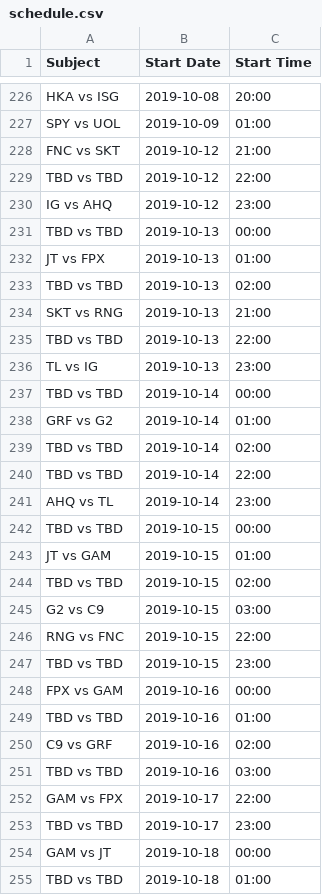
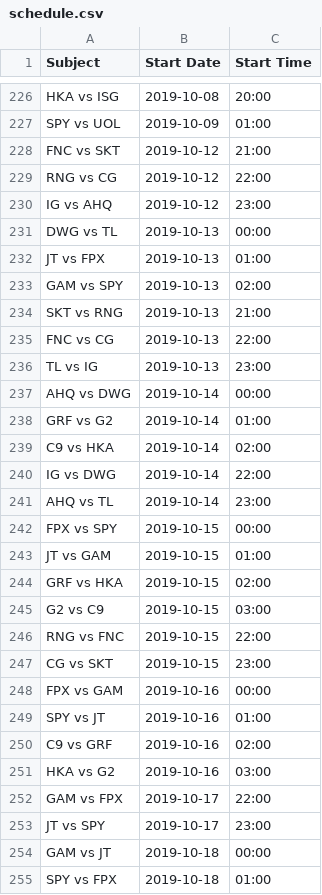
Before and after one commit to c0ncon/lck-discord-bot, a CSV file: schedule.csv, drawn as a sheet; only a part is shown, gaps mark what is left out; the diff covers the shown part only.

```diff
--- a/schedule.csv
+++ b/schedule.csv
@@ -228,28 +228,28 @@ SPY vs UOL,2019-10-09,01:00
 FNC vs SKT,2019-10-12,21:00
-TBD vs TBD,2019-10-12,22:00
+RNG vs CG,2019-10-12,22:00
 IG vs AHQ,2019-10-12,23:00
-TBD vs TBD,2019-10-13,00:00
+DWG vs TL,2019-10-13,00:00
 JT vs FPX,2019-10-13,01:00
-TBD vs TBD,2019-10-13,02:00
+GAM vs SPY,2019-10-13,02:00
 SKT vs RNG,2019-10-13,21:00
-TBD vs TBD,2019-10-13,22:00
+FNC vs CG,2019-10-13,22:00
 TL vs IG,2019-10-13,23:00
-TBD vs TBD,2019-10-14,00:00
+AHQ vs DWG,2019-10-14,00:00
 GRF vs G2,2019-10-14,01:00
-TBD vs TBD,2019-10-14,02:00
-TBD vs TBD,2019-10-14,22:00
+C9 vs HKA,2019-10-14,02:00
+IG vs DWG,2019-10-14,22:00
 AHQ vs TL,2019-10-14,23:00
-TBD vs TBD,2019-10-15,00:00
+FPX vs SPY,2019-10-15,00:00
 JT vs GAM,2019-10-15,01:00
-TBD vs TBD,2019-10-15,02:00
+GRF vs HKA,2019-10-15,02:00
 G2 vs C9,2019-10-15,03:00
 RNG vs FNC,2019-10-15,22:00
-TBD vs TBD,2019-10-15,23:00
+CG vs SKT,2019-10-15,23:00
 FPX vs GAM,2019-10-16,00:00
-TBD vs TBD,2019-10-16,01:00
+SPY vs JT,2019-10-16,01:00
 C9 vs GRF,2019-10-16,02:00
-TBD vs TBD,2019-10-16,03:00
+HKA vs G2,2019-10-16,03:00
 GAM vs FPX,2019-10-17,22:00
-TBD vs TBD,2019-10-17,23:00
+JT vs SPY,2019-10-17,23:00
 GAM vs JT,2019-10-18,00:00
-TBD vs TBD,2019-10-18,01:00
+SPY vs FPX,2019-10-18,01:00
```
Also changed, not shown: 10 edited cells elsewhere in this file, 2 other files.
